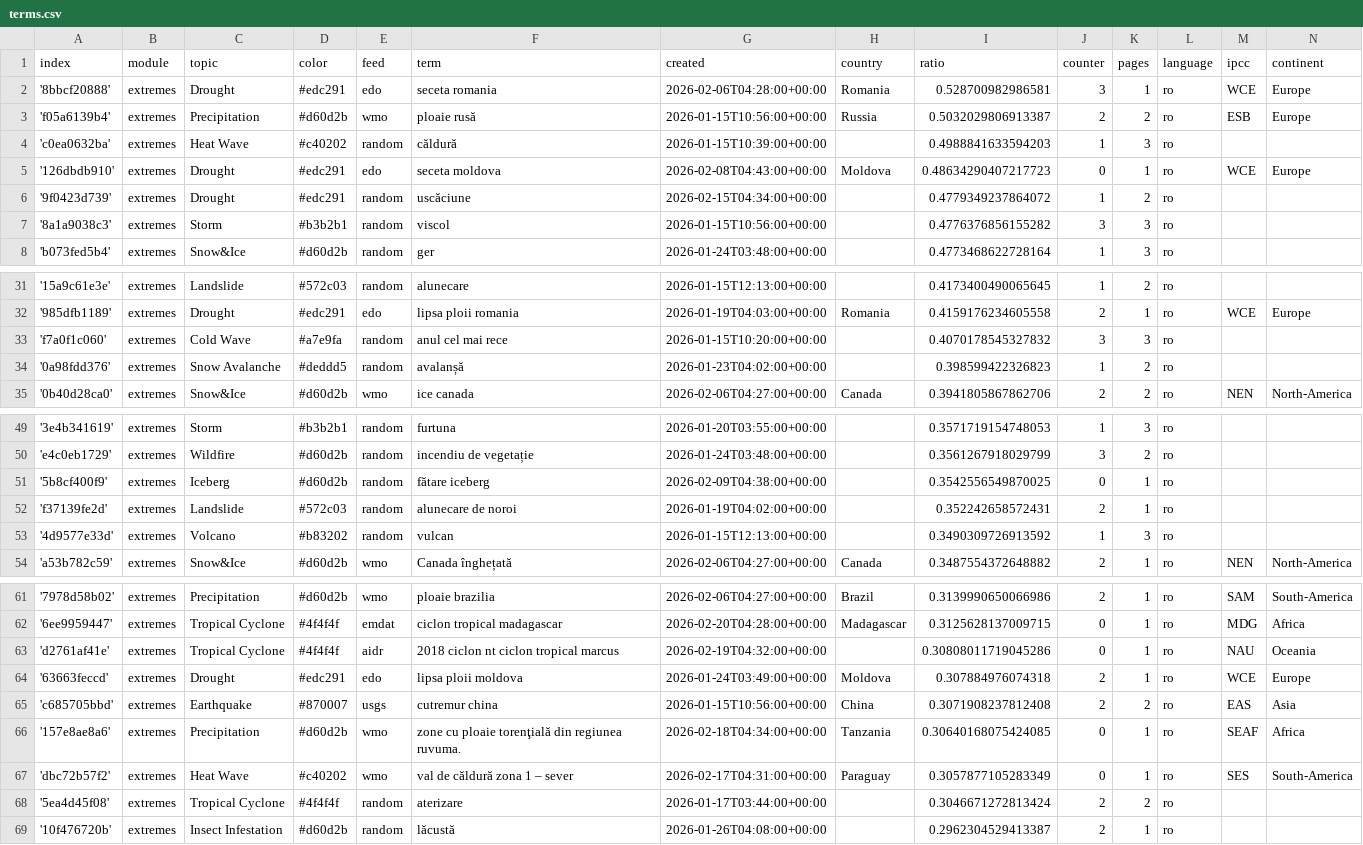
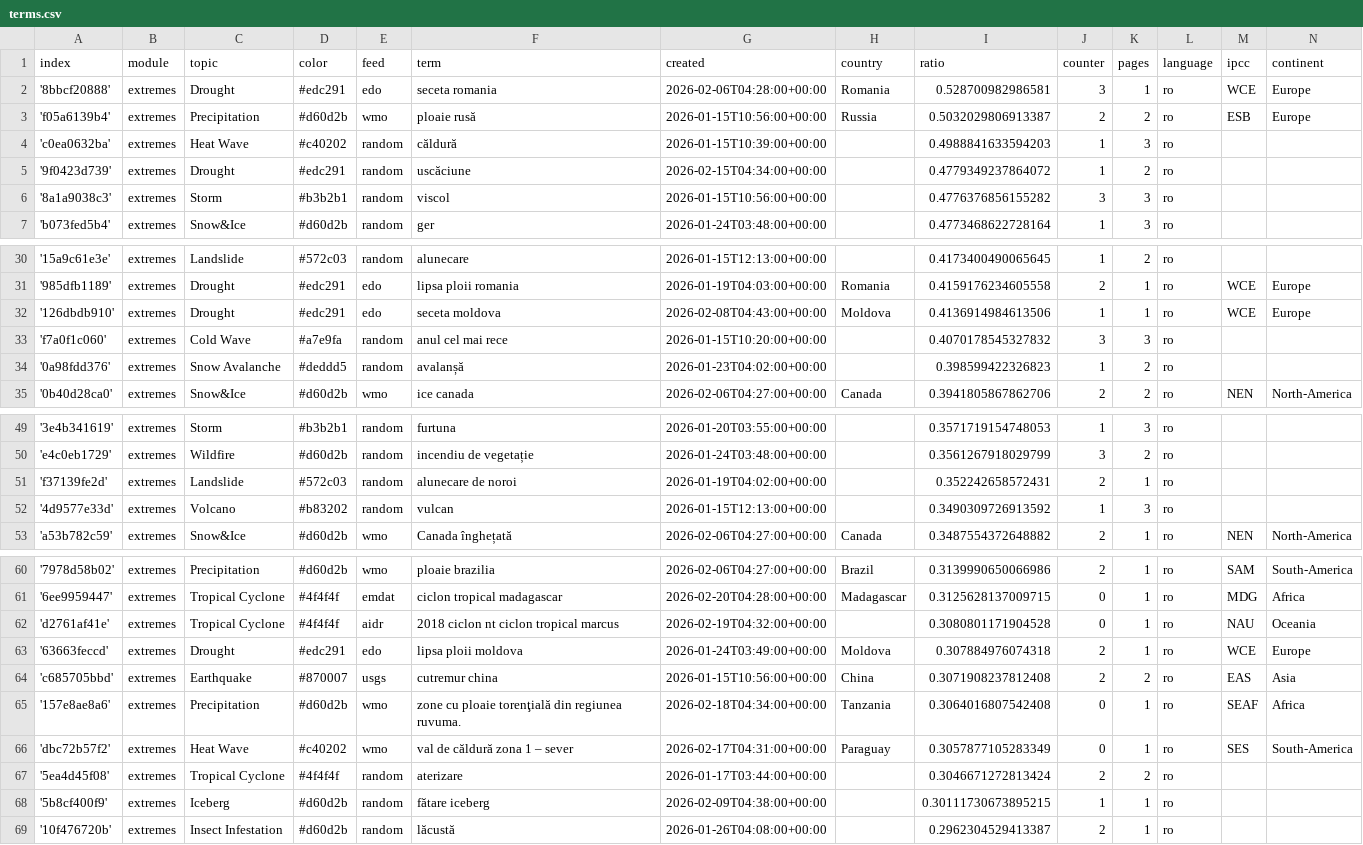
Before and after one commit to TinoH91news/romanianExtremes, a CSV file: terms.csv, drawn as a sheet; only a part is shown, gaps mark what is left out; removed rows and columns are numbered as before the commit, all else as after; the diff names each change by its address in the sheet, - before the commit and + after, or states it on an @@ line.

Commit message:
Commit from GitHub Actions (harvest:0.0)

```diff
--- a/terms.csv
+++ b/terms.csv
-row 5: '126dbdb910' | extremes | Drought | #edc291 | edo | seceta moldova | 2026-02-08T04:43:00+00:00 | Moldova | 0.48634290407217723 | 0 | 1 | ro | WCE | Europe
+row 32: '126dbdb910' | extremes | Drought | #edc291 | edo | seceta moldova | 2026-02-08T04:43:00+00:00 | Moldova | 0.4136914984613506 | 1 | 1 | ro | WCE | Europe
-row 51: '5b8cf400f9' | extremes | Iceberg | #d60d2b | random | fătare iceberg | 2026-02-09T04:38:00+00:00 |  | 0.3542556549870025 | 0 | 1 | ro
-I62 (ratio): 0.30808011719045286
+I62 (ratio): 0.3080801171904528
-I65 (ratio): 0.30640168075424085
+I65 (ratio): 0.3064016807542408
+row 68: '5b8cf400f9' | extremes | Iceberg | #d60d2b | random | fătare iceberg | 2026-02-09T04:38:00+00:00 |  | 0.30111730673895215 | 1 | 1 | ro
```
